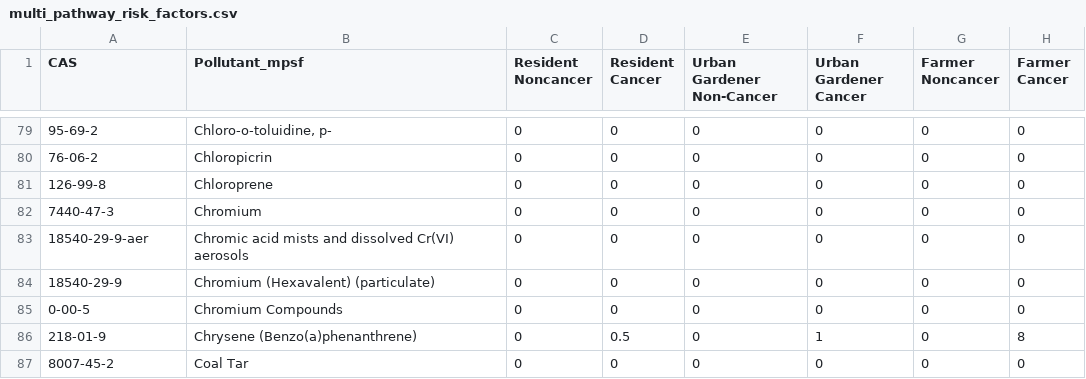
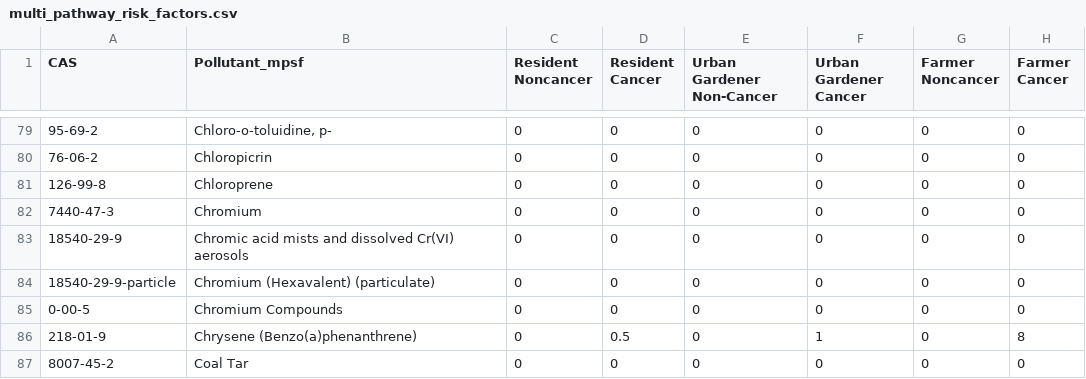
Before and after one commit to MPCA-air/health-values, a CSV file: multi_pathway_risk_factors.csv, drawn as a sheet; only a part is shown, gaps mark what is left out; removed rows and columns are numbered as before the commit, all else as after; the diff names each change by its address in the sheet, - before the commit and + after, or states it on an @@ line.

Commit message:
Update multi_pathway_risk_factors.csv

```diff
--- a/multi_pathway_risk_factors.csv
+++ b/multi_pathway_risk_factors.csv
-row 83: 18540-29-9-aer | Chromic acid mists and dissolved Cr(VI) aerosols | 0 | 0 | 0 | 0 | 0 | 0
-B83 (Pollutant_mpsf): Chromium (Hexavalent) (particulate)
+B83 (Pollutant_mpsf): Chromic acid mists and dissolved Cr(VI) aerosols
+row 84: 18540-29-9-particle | Chromium (Hexavalent) (particulate) | 0 | 0 | 0 | 0 | 0 | 0
```
